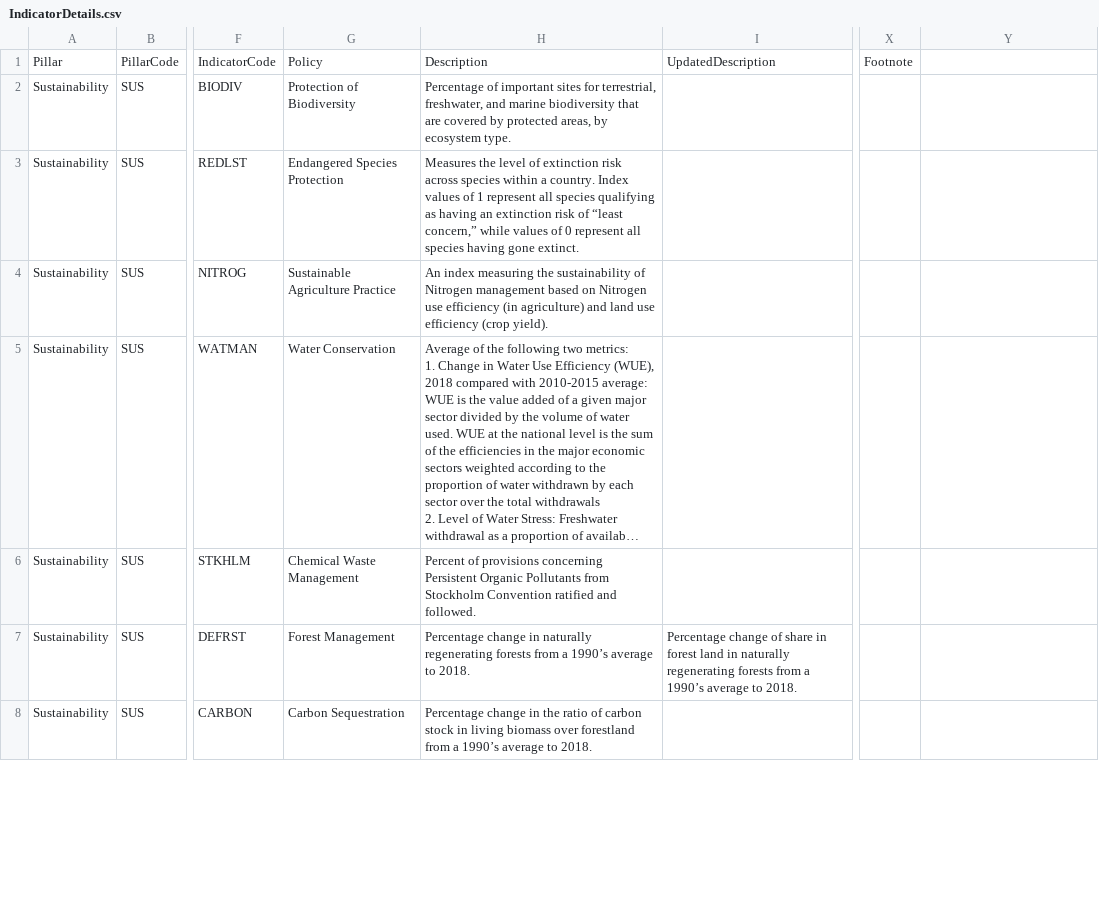
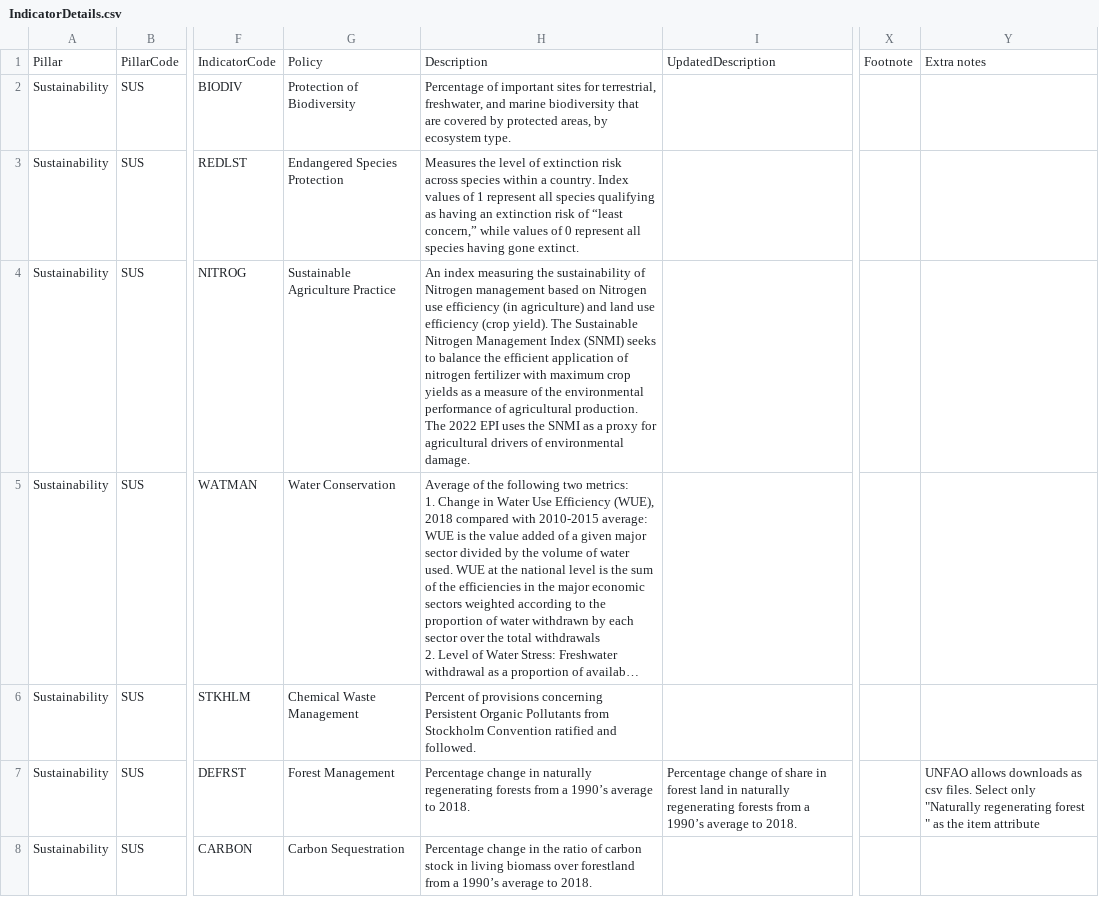
Before and after one commit to tjmisko/sspi-data-webapp, a CSV file: local/IndicatorDetails.csv, drawn as a sheet; only a part is shown, gaps mark what is left out; long unchanged cells end in …; the diff covers the shown part only; the diff names each change by its address in the sheet, - before the commit and + after, or states it on an @@ line.

```diff
--- a/local/IndicatorDetails.csv
+++ b/local/IndicatorDetails.csv
-Y1: (empty)
+Y1: Extra notes
-H4: …(crop yield).
+H4: …(crop yield). The Sustainable Nitrogen Management Index (SNMI) seeks to balance the efficient application of nitrogen fertilizer with maximum crop yields as a measure of the environmental performance of agricultural production. The 2022 EPI uses the SNMI as a proxy for agricultural drivers of environmental damage.
-Y7: (empty)
+Y7: UNFAO allows downloads as csv files. Select only "Naturally regenerating forest " as the item attribute
```
Also changed, not shown: 1 added row, 1 removed row and 73 edited cells elsewhere in this file.
